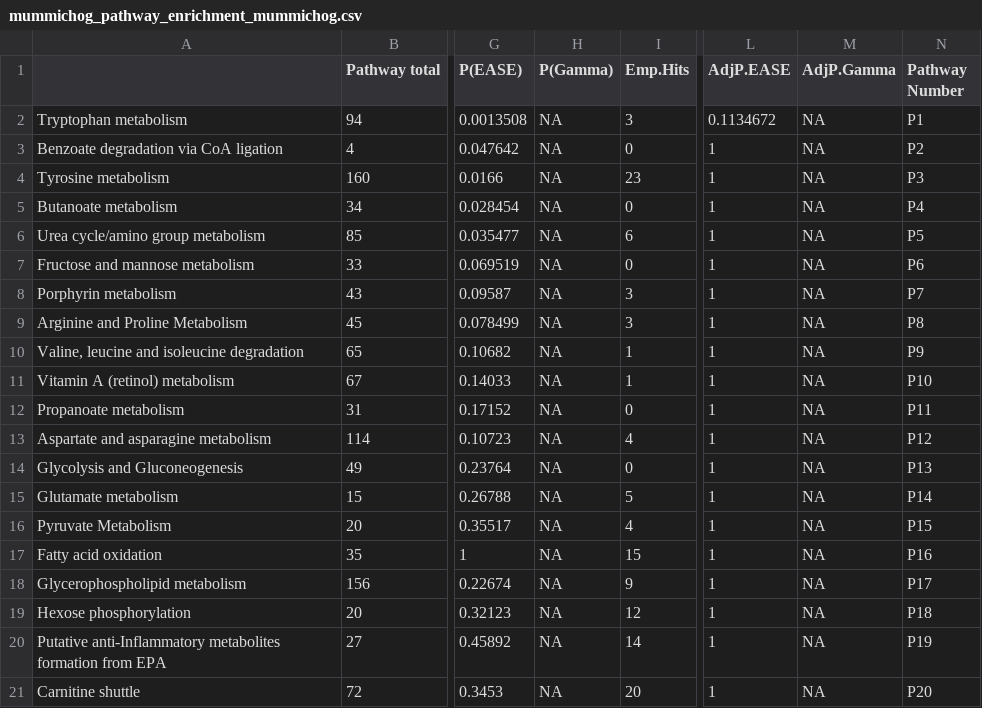
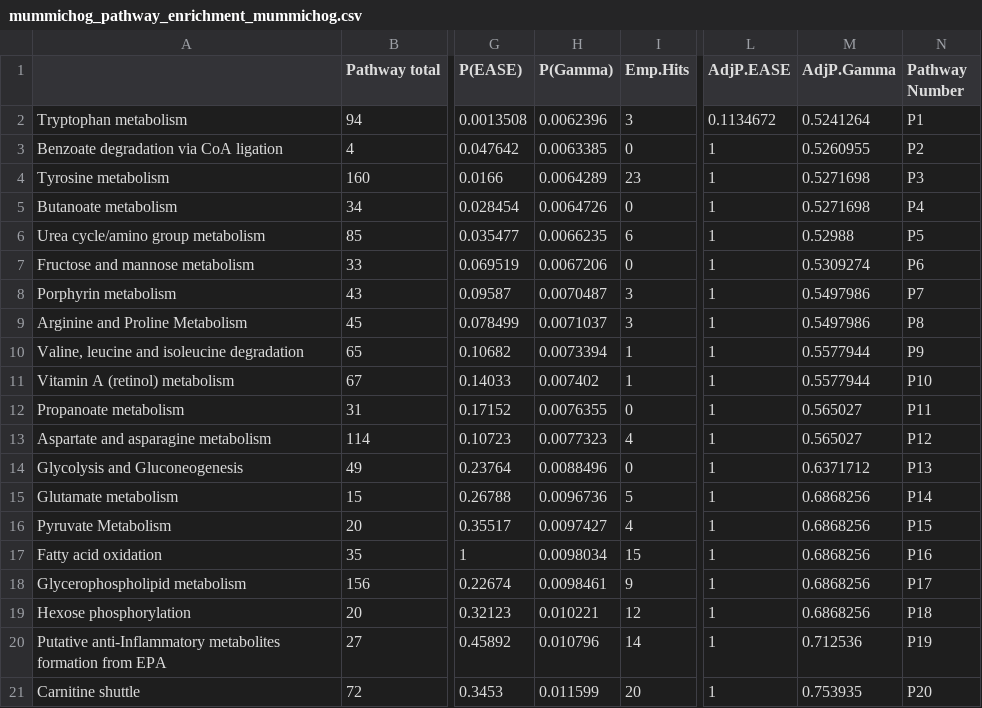
Before and after one commit to jdpreston30/PGD-preop-metabolomics, a CSV file: Outputs/mummichog/allsev/MFN/mummichog_pathway_enrichment_mummichog.csv, drawn as a sheet; only a part is shown, gaps mark what is left out; the diff covers the shown part only; the diff names each change by its address in the sheet, - before the commit and + after, or states it on an @@ line.

```diff
--- a/Outputs/mummichog/allsev/MFN/mummichog_pathway_enrichment_mummichog.csv
+++ b/Outputs/mummichog/allsev/MFN/mummichog_pathway_enrichment_mummichog.csv
-H2 (P(Gamma)): NA
+H2 (P(Gamma)): 0.0062396
-M2 (AdjP.Gamma): NA
+M2 (AdjP.Gamma): 0.5241264
-H3 (P(Gamma)): NA
+H3 (P(Gamma)): 0.0063385
-M3 (AdjP.Gamma): NA
+M3 (AdjP.Gamma): 0.5260955
-H4 (P(Gamma)): NA
+H4 (P(Gamma)): 0.0064289
-M4:M5 (AdjP.Gamma): NA
+M4:M5 (AdjP.Gamma): 0.5271698
-H5 (P(Gamma)): NA
+H5 (P(Gamma)): 0.0064726
-H6 (P(Gamma)): NA
+H6 (P(Gamma)): 0.0066235
-M6 (AdjP.Gamma): NA
+M6 (AdjP.Gamma): 0.52988
-H7 (P(Gamma)): NA
+H7 (P(Gamma)): 0.0067206
-M7 (AdjP.Gamma): NA
+M7 (AdjP.Gamma): 0.5309274
-H8 (P(Gamma)): NA
+H8 (P(Gamma)): 0.0070487
-M8:M9 (AdjP.Gamma): NA
+M8:M9 (AdjP.Gamma): 0.5497986
-H9 (P(Gamma)): NA
+H9 (P(Gamma)): 0.0071037
-H10 (P(Gamma)): NA
+H10 (P(Gamma)): 0.0073394
-M10:M11 (AdjP.Gamma): NA
+M10:M11 (AdjP.Gamma): 0.5577944
-H11 (P(Gamma)): NA
+H11 (P(Gamma)): 0.007402
-H12 (P(Gamma)): NA
+H12 (P(Gamma)): 0.0076355
-M12:M13 (AdjP.Gamma): NA
+M12:M13 (AdjP.Gamma): 0.565027
-H13 (P(Gamma)): NA
+H13 (P(Gamma)): 0.0077323
-H14 (P(Gamma)): NA
+H14 (P(Gamma)): 0.0088496
-M14 (AdjP.Gamma): NA
+M14 (AdjP.Gamma): 0.6371712
-H15 (P(Gamma)): NA
+H15 (P(Gamma)): 0.0096736
-M15:M19 (AdjP.Gamma): NA
+M15:M19 (AdjP.Gamma): 0.6868256
-H16 (P(Gamma)): NA
+H16 (P(Gamma)): 0.0097427
-H17 (P(Gamma)): NA
+H17 (P(Gamma)): 0.0098034
-H18 (P(Gamma)): NA
+H18 (P(Gamma)): 0.0098461
-H19 (P(Gamma)): NA
+H19 (P(Gamma)): 0.010221
-H20 (P(Gamma)): NA
+H20 (P(Gamma)): 0.010796
-M20 (AdjP.Gamma): NA
+M20 (AdjP.Gamma): 0.712536
-H21 (P(Gamma)): NA
+H21 (P(Gamma)): 0.011599
-M21 (AdjP.Gamma): NA
+M21 (AdjP.Gamma): 0.753935
```
Also changed, not shown: 128 edited cells elsewhere in this file, Outputs/data_not_shown/annot_inspection.csv, Outputs/mummichog/allsev/KEGG/mummichog_matched_compound_all.csv, 33 other files.
